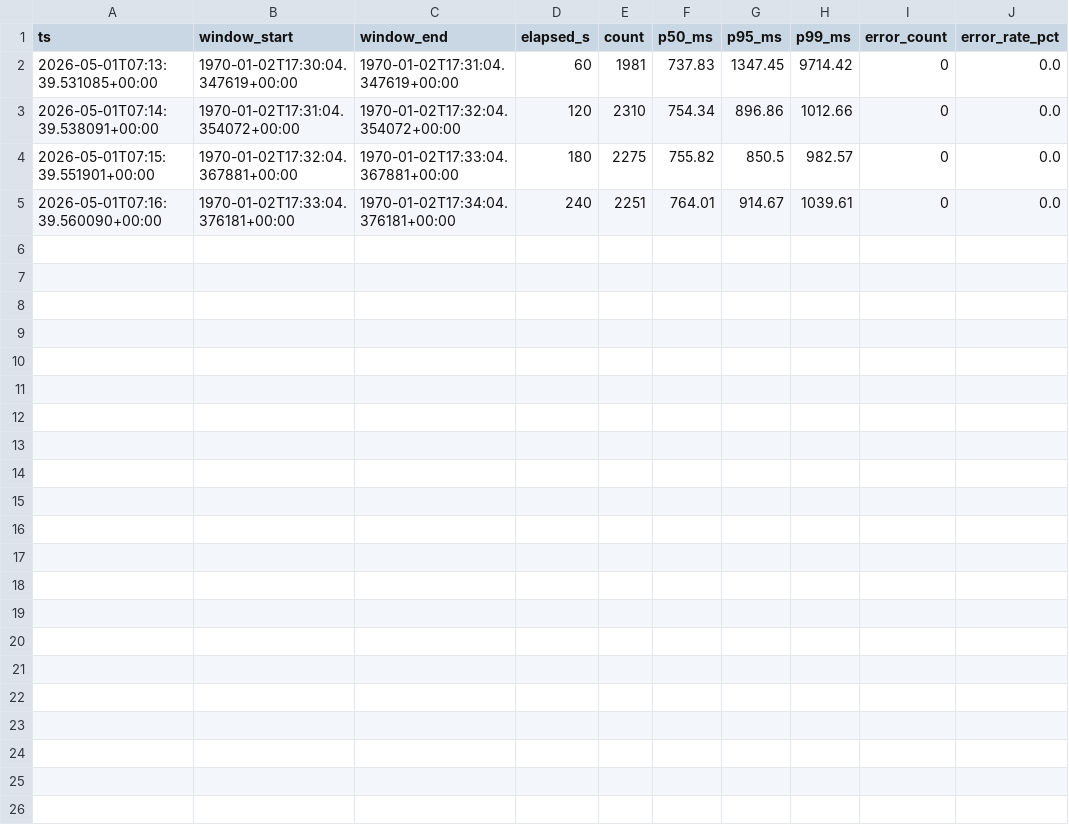
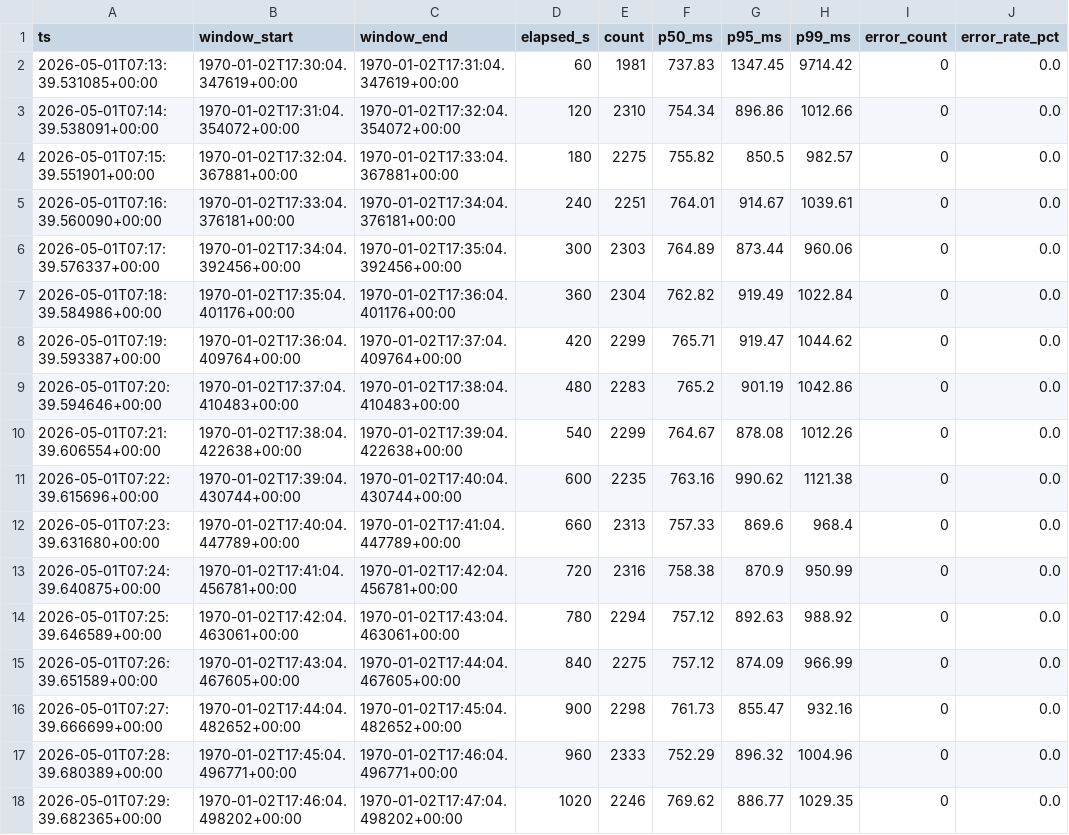
Before and after one commit to pawconsultingt-ops/chatbot-infraestructura, a CSV file: stress_tests/results/scenario_3_saturation/rolling_stats.csv, drawn as a sheet; the diff names each change by its address in the sheet, - before the commit and + after, or states it on an @@ line.

```diff
--- a/stress_tests/results/scenario_3_saturation/rolling_stats.csv
+++ b/stress_tests/results/scenario_3_saturation/rolling_stats.csv
+row 6: 2026-05-01T07:17:39.576337+00:00 | 1970-01-02T17:34:04.392456+00:00 | 1970-01-02T17:35:04.392456+00:00 | 300 | 2303 | 764.89 | 873.44 | 960.06 | 0 | 0.0
+row 7: 2026-05-01T07:18:39.584986+00:00 | 1970-01-02T17:35:04.401176+00:00 | 1970-01-02T17:36:04.401176+00:00 | 360 | 2304 | 762.82 | 919.49 | 1022.84 | 0 | 0.0
+row 8: 2026-05-01T07:19:39.593387+00:00 | 1970-01-02T17:36:04.409764+00:00 | 1970-01-02T17:37:04.409764+00:00 | 420 | 2299 | 765.71 | 919.47 | 1044.62 | 0 | 0.0
+row 9: 2026-05-01T07:20:39.594646+00:00 | 1970-01-02T17:37:04.410483+00:00 | 1970-01-02T17:38:04.410483+00:00 | 480 | 2283 | 765.2 | 901.19 | 1042.86 | 0 | 0.0
+row 10: 2026-05-01T07:21:39.606554+00:00 | 1970-01-02T17:38:04.422638+00:00 | 1970-01-02T17:39:04.422638+00:00 | 540 | 2299 | 764.67 | 878.08 | 1012.26 | 0 | 0.0
+row 11: 2026-05-01T07:22:39.615696+00:00 | 1970-01-02T17:39:04.430744+00:00 | 1970-01-02T17:40:04.430744+00:00 | 600 | 2235 | 763.16 | 990.62 | 1121.38 | 0 | 0.0
+row 12: 2026-05-01T07:23:39.631680+00:00 | 1970-01-02T17:40:04.447789+00:00 | 1970-01-02T17:41:04.447789+00:00 | 660 | 2313 | 757.33 | 869.6 | 968.4 | 0 | 0.0
+row 13: 2026-05-01T07:24:39.640875+00:00 | 1970-01-02T17:41:04.456781+00:00 | 1970-01-02T17:42:04.456781+00:00 | 720 | 2316 | 758.38 | 870.9 | 950.99 | 0 | 0.0
+row 14: 2026-05-01T07:25:39.646589+00:00 | 1970-01-02T17:42:04.463061+00:00 | 1970-01-02T17:43:04.463061+00:00 | 780 | 2294 | 757.12 | 892.63 | 988.92 | 0 | 0.0
+row 15: 2026-05-01T07:26:39.651589+00:00 | 1970-01-02T17:43:04.467605+00:00 | 1970-01-02T17:44:04.467605+00:00 | 840 | 2275 | 757.12 | 874.09 | 966.99 | 0 | 0.0
+row 16: 2026-05-01T07:27:39.666699+00:00 | 1970-01-02T17:44:04.482652+00:00 | 1970-01-02T17:45:04.482652+00:00 | 900 | 2298 | 761.73 | 855.47 | 932.16 | 0 | 0.0
+row 17: 2026-05-01T07:28:39.680389+00:00 | 1970-01-02T17:45:04.496771+00:00 | 1970-01-02T17:46:04.496771+00:00 | 960 | 2333 | 752.29 | 896.32 | 1004.96 | 0 | 0.0
+row 18: 2026-05-01T07:29:39.682365+00:00 | 1970-01-02T17:46:04.498202+00:00 | 1970-01-02T17:47:04.498202+00:00 | 1020 | 2246 | 769.62 | 886.77 | 1029.35 | 0 | 0.0
```
Also changed, not shown: stress_tests/results/scenario_3_saturation/locust_stats.csv, 9 other files.
